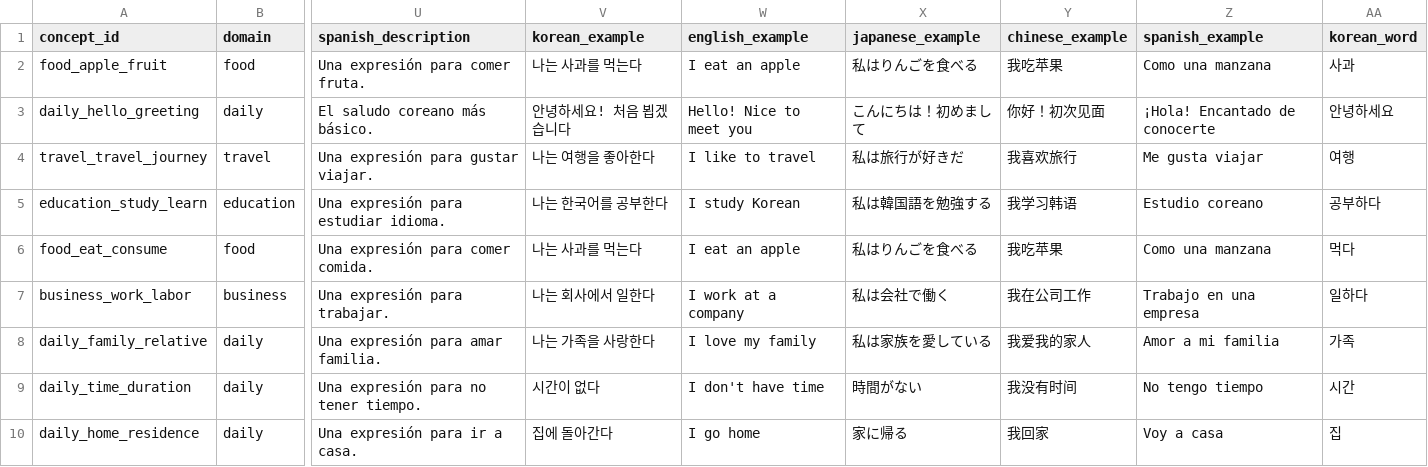
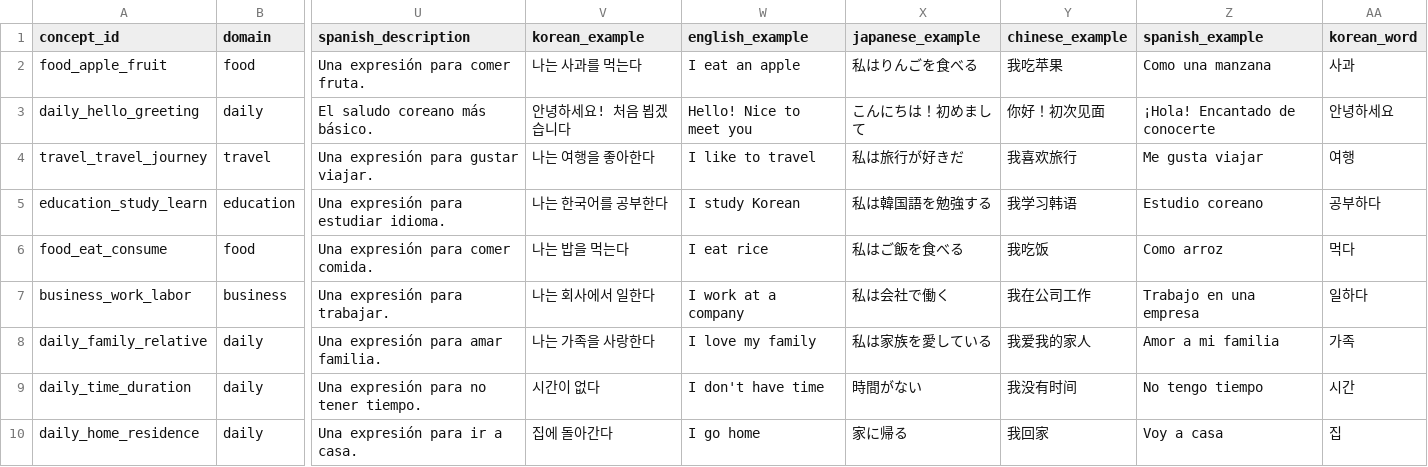
Before and after one commit to motionco/likevoca, a CSV file: data/grammar_template_add.csv, drawn as a sheet; only a part is shown, gaps mark what is left out; the diff names each change by its address in the sheet, - before the commit and + after, or states it on an @@ line.

```diff
--- a/data/grammar_template_add.csv
+++ b/data/grammar_template_add.csv
-V6 (korean_example): 나는 사과를 먹는다
+V6 (korean_example): 나는 밥을 먹는다
-W6 (english_example): I eat an apple
+W6 (english_example): I eat rice
-X6 (japanese_example): 私はりんごを食べる
+X6 (japanese_example): 私はご飯を食べる
-Y6 (chinese_example): 我吃苹果
+Y6 (chinese_example): 我吃饭
-Z6 (spanish_example): Como una manzana
+Z6 (spanish_example): Como arroz
```
Also changed, not shown: data/concepts_template_add.csv, data/examples_template_add.csv, 5 other files.
